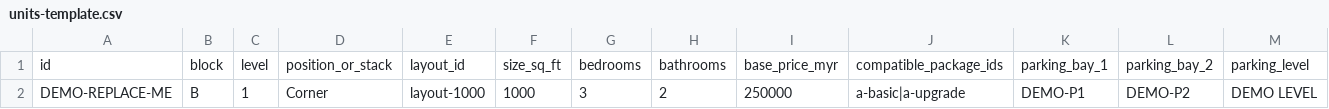
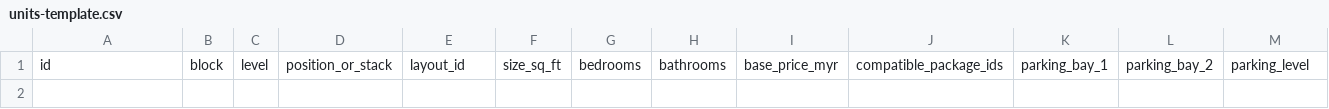
Before and after one commit to vimelraj-17/rskukotakemuning, a CSV file: data/templates/units-template.csv, drawn as a sheet; only a part is shown; rows hold the shown columns only; the diff names each change by its address in the sheet, - before the commit and + after, or states it on an @@ line.

```diff
--- a/data/templates/units-template.csv
+++ b/data/templates/units-template.csv
-row 2: DEMO-REPLACE-ME | B | 1 | Corner | layout-1000 | 1000 | 3 | 2 | 250000 | a-basic|a-upgrade | DEMO-P1 | DEMO-P2 | DEMO LEVEL
```
Also changed, not shown: 36 other files.
